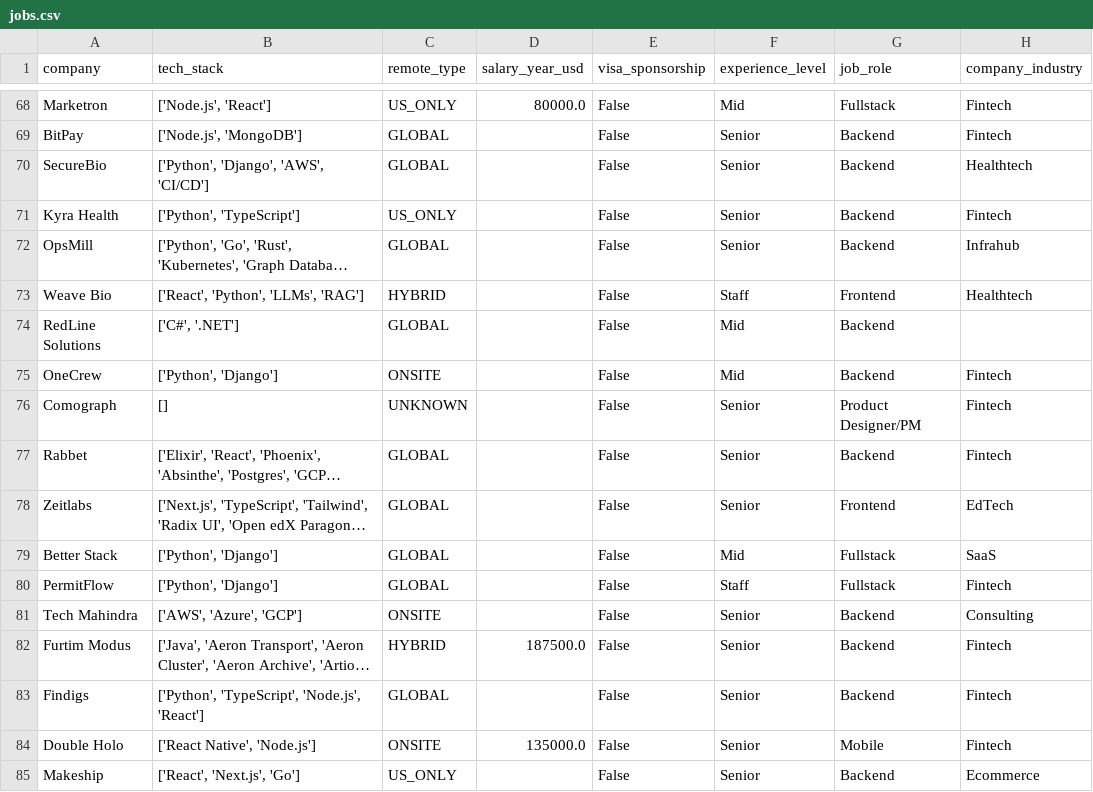
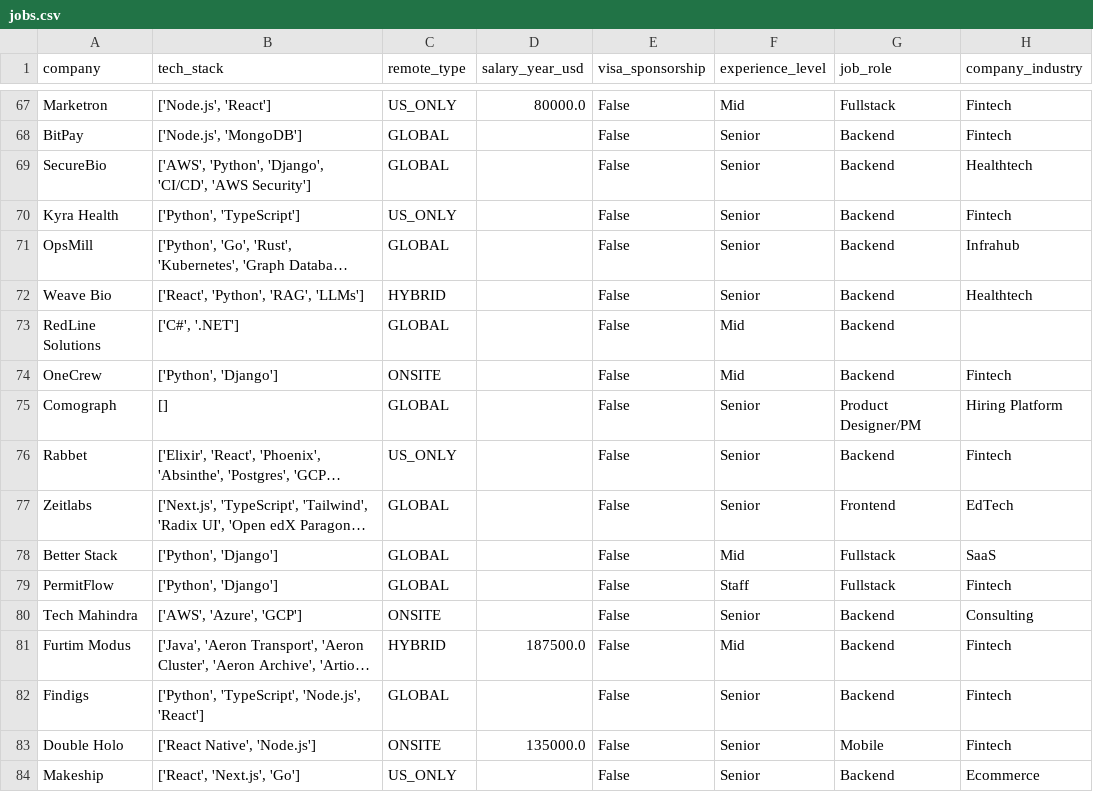
Before and after one commit to UniverseScripts/job-scrapper-ai, a CSV file: data/processed/jobs.csv, drawn as a sheet; only a part is shown, gaps mark what is left out; long unchanged cells end in …; addresses are those after the commit; the diff covers the shown part only; the diff names each change by its address in the sheet, - before the commit and + after, or states it on an @@ line.

```diff
--- a/data/processed/jobs.csv
+++ b/data/processed/jobs.csv
-B69 (tech_stack): ['Python', 'Django', 'AWS', 'CI/CD']
+B69 (tech_stack): ['AWS', 'Python', 'Django', 'CI/CD', 'AWS Security']
-B72 (tech_stack): ['React', 'Python', 'LLMs', 'RAG']
+B72 (tech_stack): ['React', 'Python', 'RAG', 'LLMs']
-F72 (experience_level): Staff
+F72 (experience_level): Senior
-G72 (job_role): Frontend
+G72 (job_role): Backend
-C75 (remote_type): UNKNOWN
+C75 (remote_type): GLOBAL
-H75 (company_industry): Fintech
+H75 (company_industry): Hiring Platform
-C76 (remote_type): GLOBAL
+C76 (remote_type): US_ONLY
-F81 (experience_level): Senior
+F81 (experience_level): Mid
```
Also changed, not shown: 2 removed rows and 94 edited cells elsewhere in this file.
